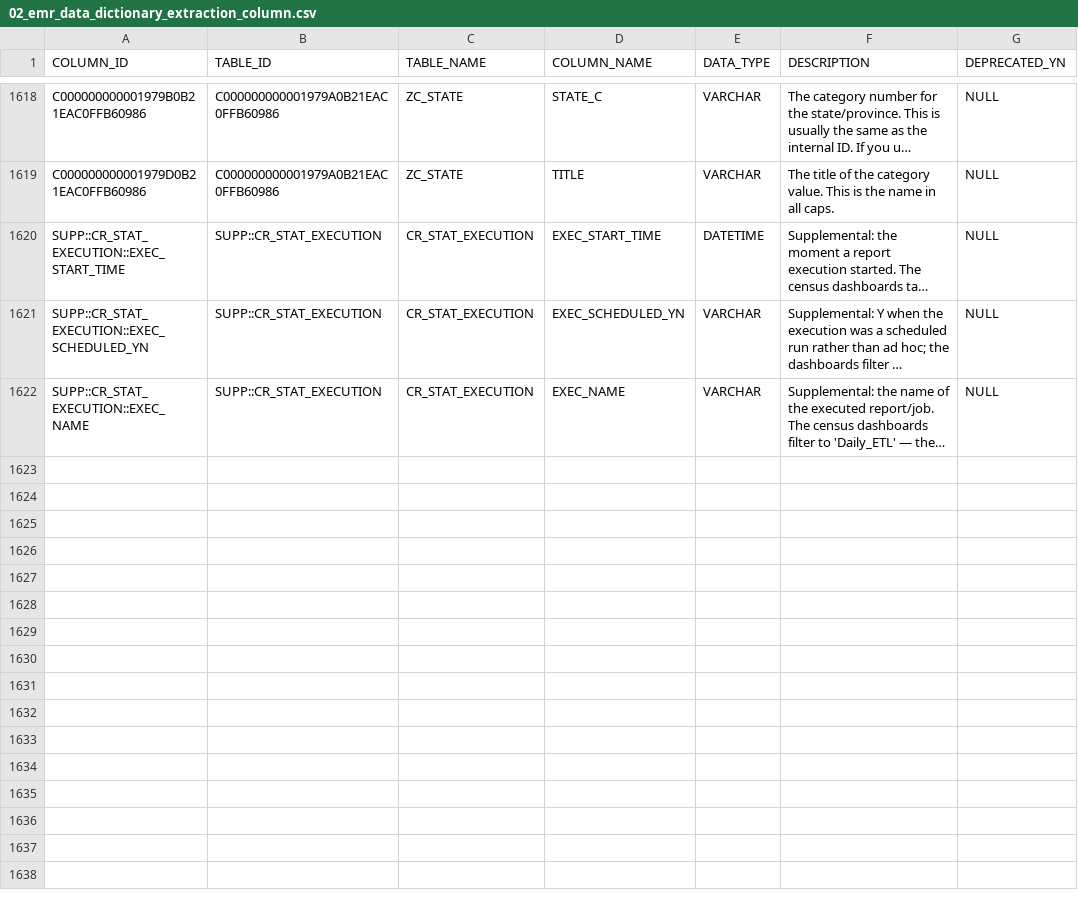
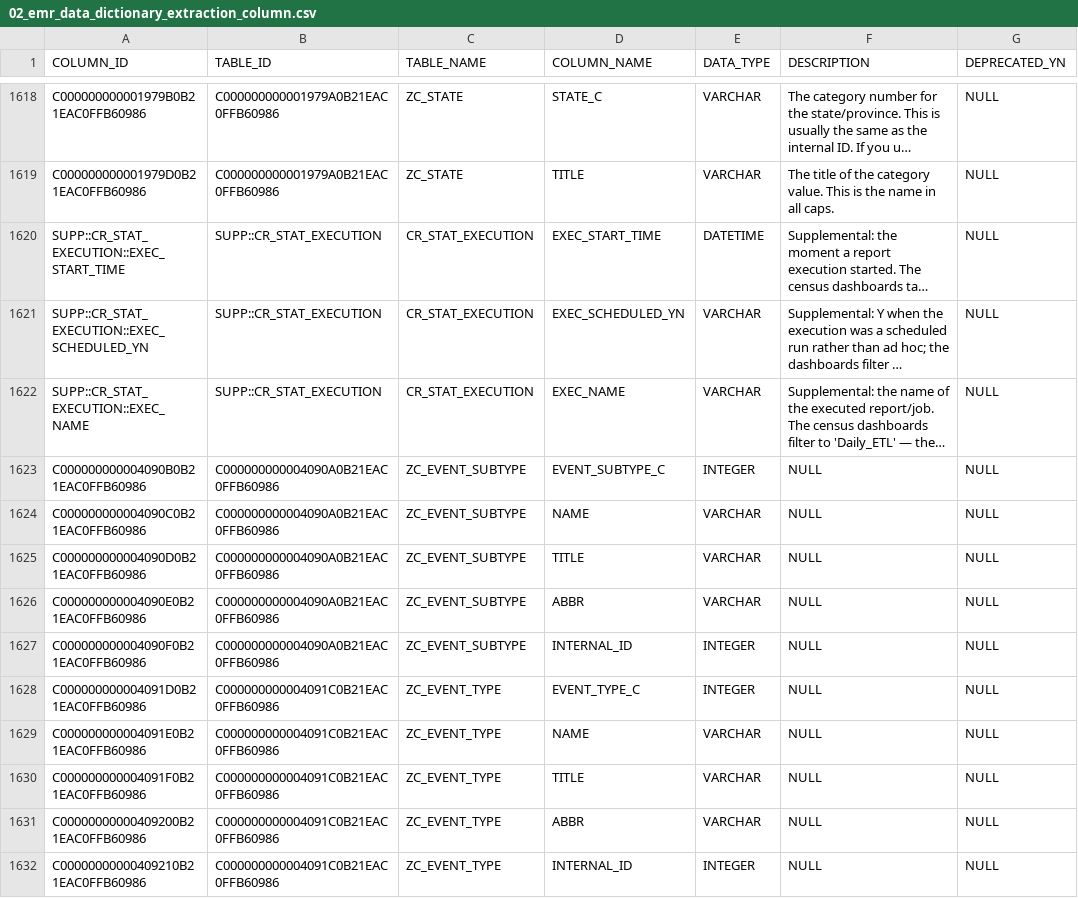
Before and after one commit to sunnyzhengai/sql-query-agent, a CSV file: AIVIA_01_Data/02_emr_data_dictionary/02_emr_data_dictionary_extraction_column.csv, drawn as a sheet; only a part is shown, gaps mark what is left out; long unchanged cells end in …; the diff names each change by its address in the sheet, - before the commit and + after, or states it on an @@ line.

```diff
--- a/AIVIA_01_Data/02_emr_data_dictionary/02_emr_data_dictionary_extraction_column.csv
+++ b/AIVIA_01_Data/02_emr_data_dictionary/02_emr_data_dictionary_extraction_column.csv
+row 1623: C000000000004090B0B21EAC0FFB60986 | C000000000004090A0B21EAC0FFB60986 | ZC_EVENT_SUBTYPE | EVENT_SUBTYPE_C | INTEGER | NULL | NULL
+row 1624: C000000000004090C0B21EAC0FFB60986 | C000000000004090A0B21EAC0FFB60986 | ZC_EVENT_SUBTYPE | NAME | VARCHAR | NULL | NULL
+row 1625: C000000000004090D0B21EAC0FFB60986 | C000000000004090A0B21EAC0FFB60986 | ZC_EVENT_SUBTYPE | TITLE | VARCHAR | NULL | NULL
+row 1626: C000000000004090E0B21EAC0FFB60986 | C000000000004090A0B21EAC0FFB60986 | ZC_EVENT_SUBTYPE | ABBR | VARCHAR | NULL | NULL
+row 1627: C000000000004090F0B21EAC0FFB60986 | C000000000004090A0B21EAC0FFB60986 | ZC_EVENT_SUBTYPE | INTERNAL_ID | INTEGER | NULL | NULL
+row 1628: C000000000004091D0B21EAC0FFB60986 | C000000000004091C0B21EAC0FFB60986 | ZC_EVENT_TYPE | EVENT_TYPE_C | INTEGER | NULL | NULL
+row 1629: C000000000004091E0B21EAC0FFB60986 | C000000000004091C0B21EAC0FFB60986 | ZC_EVENT_TYPE | NAME | VARCHAR | NULL | NULL
+row 1630: C000000000004091F0B21EAC0FFB60986 | C000000000004091C0B21EAC0FFB60986 | ZC_EVENT_TYPE | TITLE | VARCHAR | NULL | NULL
+row 1631: C00000000000409200B21EAC0FFB60986 | C000000000004091C0B21EAC0FFB60986 | ZC_EVENT_TYPE | ABBR | VARCHAR | NULL | NULL
+row 1632: C00000000000409210B21EAC0FFB60986 | C000000000004091C0B21EAC0FFB60986 | ZC_EVENT_TYPE | INTERNAL_ID | INTEGER | NULL | NULL
```
Also changed, not shown: AIVIA_01_Data/02_emr_data_dictionary/02_emr_data_dictionary_extraction_pk.csv, AIVIA_01_Data/02_emr_data_dictionary/02_emr_data_dictionary_extraction_table.csv, 30 other files.
